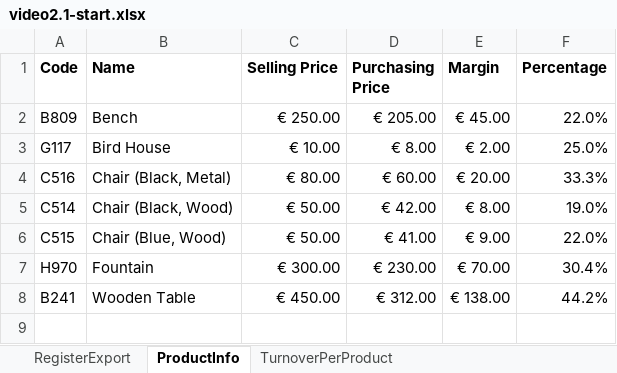
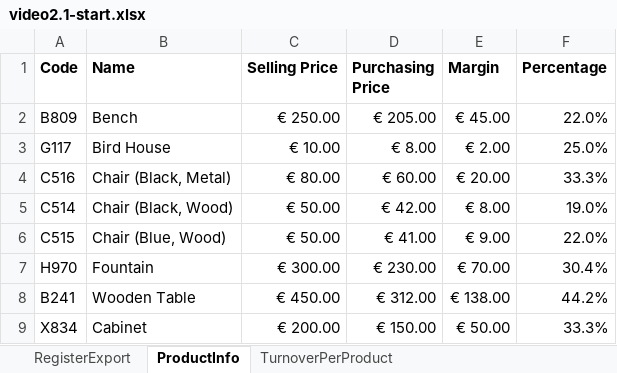
Before and after one commit to mqe/data-analysis-take-it-to-the-max, an Excel workbook: week-2-lookup-and-search/video2.1-start.xlsx, sheet ProductInfo, drawn as a sheet; values as stored, in another font and other column widths than the file's, no borders; the diff names each change by its address in the sheet, - before the commit and + after, or states it on an @@ line.

```diff
--- a/week-2-lookup-and-search/video2.1-start.xlsx (sheet ProductInfo)
+++ b/week-2-lookup-and-search/video2.1-start.xlsx (sheet ProductInfo)
+row 9: X834 | Cabinet | € 200.00 | € 150.00 | € 50.00 | 33.3%
```
Also changed, not shown: sheet TurnoverPerProduct, formulas that keep their value, 3 other files.
